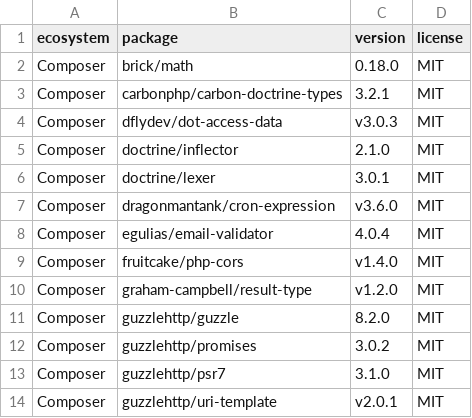
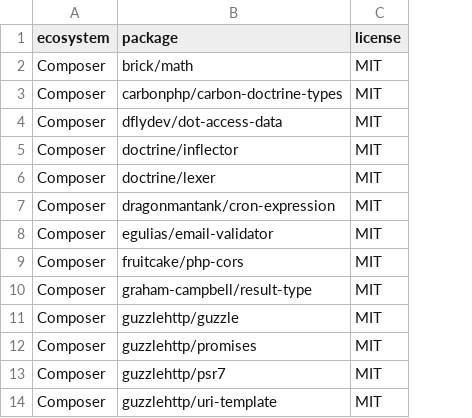
Before and after one commit to serogaq/TeleBezel, a TSV file: docs/licenses/production-dependencies.tsv, drawn as a sheet; only a part is shown; the diff names each change by its address in the sheet, - before the commit and + after, or states it on an @@ line.

Commit message:
Keep versions out of the production license inventory
The inventory compared exact dependency versions, so every Dependabot
version bump failed workflow-audit until the file was regenerated. It now
lists ecosystem, package and license only: new or removed packages and
changed licenses still fail the check, version bumps do not.

```diff
--- a/docs/licenses/production-dependencies.tsv
+++ b/docs/licenses/production-dependencies.tsv
-column C (version), rows 2-14: 0.18.0 | 3.2.1 | v3.0.3 | 2.1.0 | 3.0.1 | v3.6.0 | 4.0.4 | v1.4.0 | v1.2.0 | 8.2.0 | 3.0.2 | 3.1.0 | v2.0.1
```
Also changed, not shown: 1 other file.
